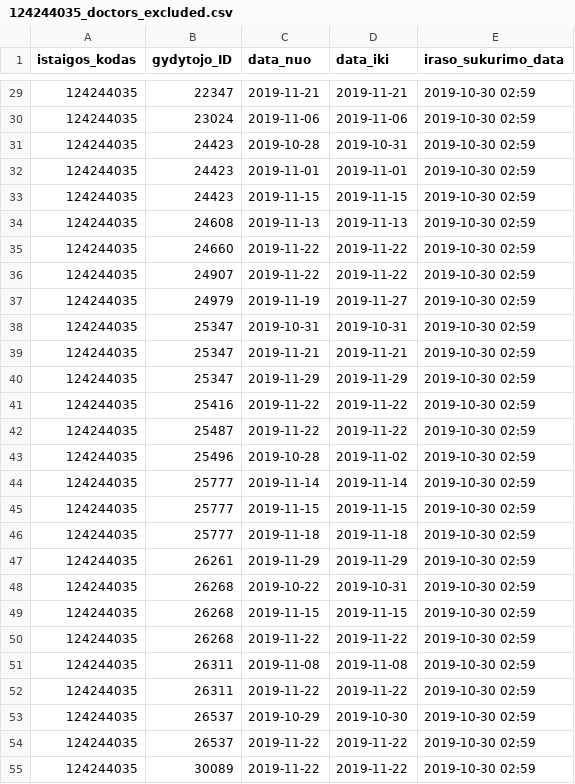
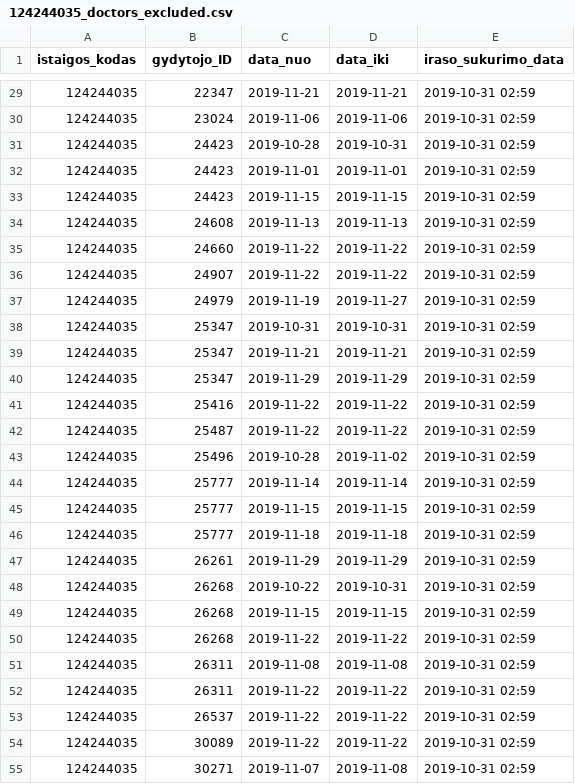
Before and after one commit to vilnius/antakalnio-poliklinika, a CSV file: 124244035_doctors_excluded.csv, drawn as a sheet; only a part is shown, gaps mark what is left out; the diff covers the shown part only.

```diff
--- a/124244035_doctors_excluded.csv
+++ b/124244035_doctors_excluded.csv
@@ -29,27 +29,27 @@ istaigos_kodas;gydytojo_ID;data_nuo;data_iki;iraso_sukurimo_data
-124244035;22347;2019-11-21;2019-11-21;2019-10-30 02:59
-124244035;23024;2019-11-06;2019-11-06;2019-10-30 02:59
-124244035;24423;2019-10-28;2019-10-31;2019-10-30 02:59
-124244035;24423;2019-11-01;2019-11-01;2019-10-30 02:59
-124244035;24423;2019-11-15;2019-11-15;2019-10-30 02:59
-124244035;24608;2019-11-13;2019-11-13;2019-10-30 02:59
-124244035;24660;2019-11-22;2019-11-22;2019-10-30 02:59
-124244035;24907;2019-11-22;2019-11-22;2019-10-30 02:59
-124244035;24979;2019-11-19;2019-11-27;2019-10-30 02:59
-124244035;25347;2019-10-31;2019-10-31;2019-10-30 02:59
-124244035;25347;2019-11-21;2019-11-21;2019-10-30 02:59
-124244035;25347;2019-11-29;2019-11-29;2019-10-30 02:59
-124244035;25416;2019-11-22;2019-11-22;2019-10-30 02:59
-124244035;25487;2019-11-22;2019-11-22;2019-10-30 02:59
-124244035;25496;2019-10-28;2019-11-02;2019-10-30 02:59
-124244035;25777;2019-11-14;2019-11-14;2019-10-30 02:59
-124244035;25777;2019-11-15;2019-11-15;2019-10-30 02:59
-124244035;25777;2019-11-18;2019-11-18;2019-10-30 02:59
-124244035;26261;2019-11-29;2019-11-29;2019-10-30 02:59
-124244035;26268;2019-10-22;2019-10-31;2019-10-30 02:59
-124244035;26268;2019-11-15;2019-11-15;2019-10-30 02:59
-124244035;26268;2019-11-22;2019-11-22;2019-10-30 02:59
-124244035;26311;2019-11-08;2019-11-08;2019-10-30 02:59
-124244035;26311;2019-11-22;2019-11-22;2019-10-30 02:59
-124244035;26537;2019-10-29;2019-10-30;2019-10-30 02:59
-124244035;26537;2019-11-22;2019-11-22;2019-10-30 02:59
-124244035;30089;2019-11-22;2019-11-22;2019-10-30 02:59
+124244035;22347;2019-11-21;2019-11-21;2019-10-31 02:59
+124244035;23024;2019-11-06;2019-11-06;2019-10-31 02:59
+124244035;24423;2019-10-28;2019-10-31;2019-10-31 02:59
+124244035;24423;2019-11-01;2019-11-01;2019-10-31 02:59
+124244035;24423;2019-11-15;2019-11-15;2019-10-31 02:59
+124244035;24608;2019-11-13;2019-11-13;2019-10-31 02:59
+124244035;24660;2019-11-22;2019-11-22;2019-10-31 02:59
+124244035;24907;2019-11-22;2019-11-22;2019-10-31 02:59
+124244035;24979;2019-11-19;2019-11-27;2019-10-31 02:59
+124244035;25347;2019-10-31;2019-10-31;2019-10-31 02:59
+124244035;25347;2019-11-21;2019-11-21;2019-10-31 02:59
+124244035;25347;2019-11-29;2019-11-29;2019-10-31 02:59
+124244035;25416;2019-11-22;2019-11-22;2019-10-31 02:59
+124244035;25487;2019-11-22;2019-11-22;2019-10-31 02:59
+124244035;25496;2019-10-28;2019-11-02;2019-10-31 02:59
+124244035;25777;2019-11-14;2019-11-14;2019-10-31 02:59
+124244035;25777;2019-11-15;2019-11-15;2019-10-31 02:59
+124244035;25777;2019-11-18;2019-11-18;2019-10-31 02:59
+124244035;26261;2019-11-29;2019-11-29;2019-10-31 02:59
+124244035;26268;2019-10-22;2019-10-31;2019-10-31 02:59
+124244035;26268;2019-11-15;2019-11-15;2019-10-31 02:59
+124244035;26268;2019-11-22;2019-11-22;2019-10-31 02:59
+124244035;26311;2019-11-08;2019-11-08;2019-10-31 02:59
+124244035;26311;2019-11-22;2019-11-22;2019-10-31 02:59
+124244035;26537;2019-11-22;2019-11-22;2019-10-31 02:59
+124244035;30089;2019-11-22;2019-11-22;2019-10-31 02:59
+124244035;30271;2019-11-07;2019-11-08;2019-10-31 02:59
```
Also changed, not shown: 92 edited cells elsewhere in this file, 124244035_family_doctors_list.csv, 1 other file.
